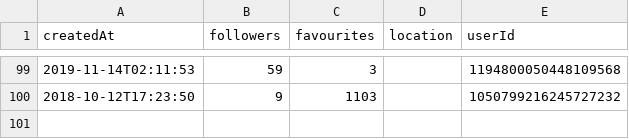
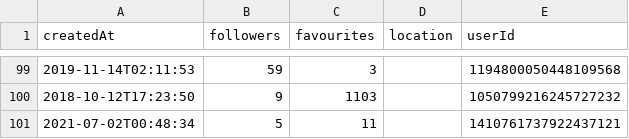
Before and after one commit to dippaul06/Master-Thesis-dipp, a CSV file: USERID/userAll.csv, drawn as a sheet; only a part is shown, gaps mark what is left out; the diff names each change by its address in the sheet, - before the commit and + after, or states it on an @@ line.

Commit message:
another minor change

```diff
--- a/USERID/userAll.csv
+++ b/USERID/userAll.csv
+row 101: 2021-07-02T00:48:34 | 5 | 11 |  | 1410761737922437121
```
